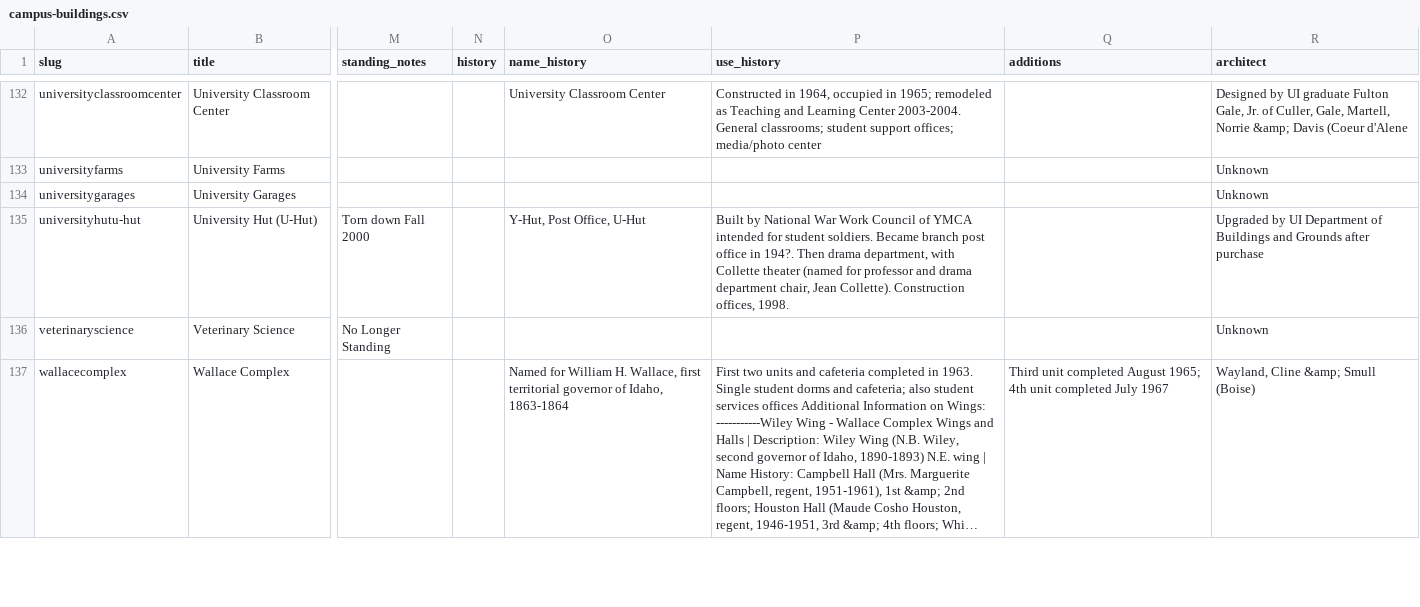
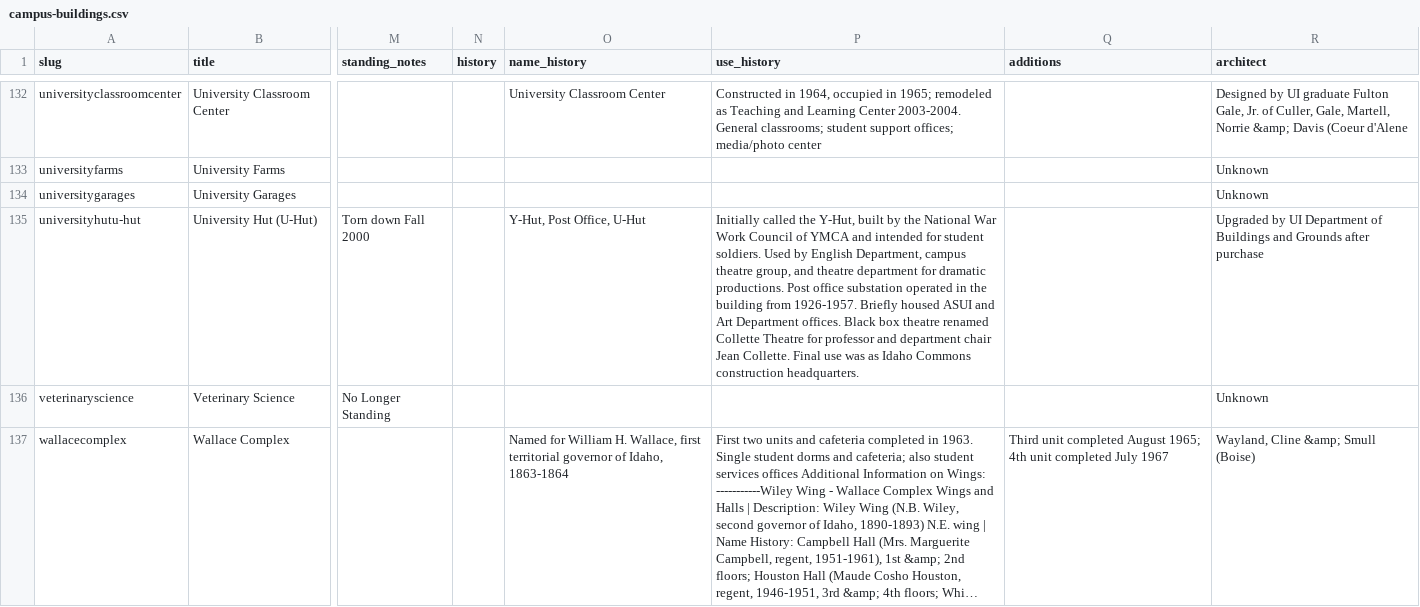
Before and after one commit to uidaholib/campus-collections-template, a CSV file: _data/campus-buildings.csv, drawn as a sheet; only a part is shown, gaps mark what is left out; long unchanged cells end in …; the diff names each change by its address in the sheet, - before the commit and + after, or states it on an @@ line.

Commit message:
update u-hut use history

```diff
--- a/_data/campus-buildings.csv
+++ b/_data/campus-buildings.csv
-P135 (use_history): Built by National War Work Council of YMCA intended for student soldiers. Became branch post office in 194?. Then drama department, with Collette theater (named for professor and drama department chair, Jean Collette). Construction offices, 1998.
+P135 (use_history): Initially called the Y-Hut, built by the National War Work Council of YMCA and intended for student soldiers. Used by English Department, campus theatre group, and theatre department for dramatic productions. Post office substation operated in the building from 1926-1957. Briefly housed ASUI and Art Department offices. Black box theatre renamed Collette Theatre for professor and department chair Jean Collette. Final use was as Idaho Commons construction headquarters.
```
